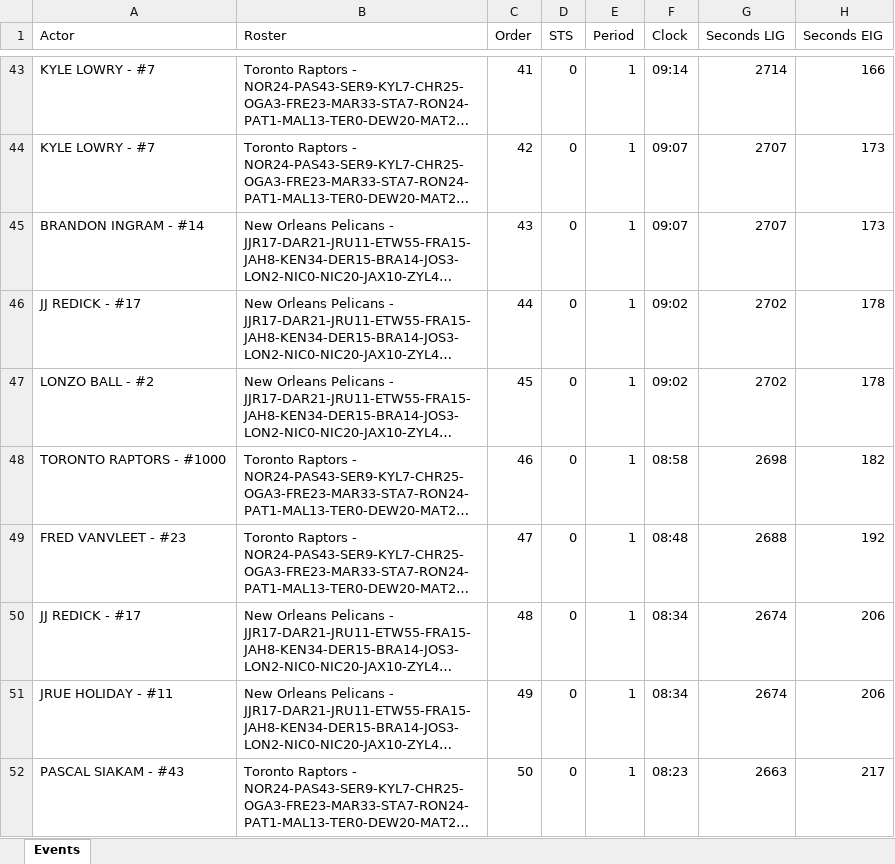
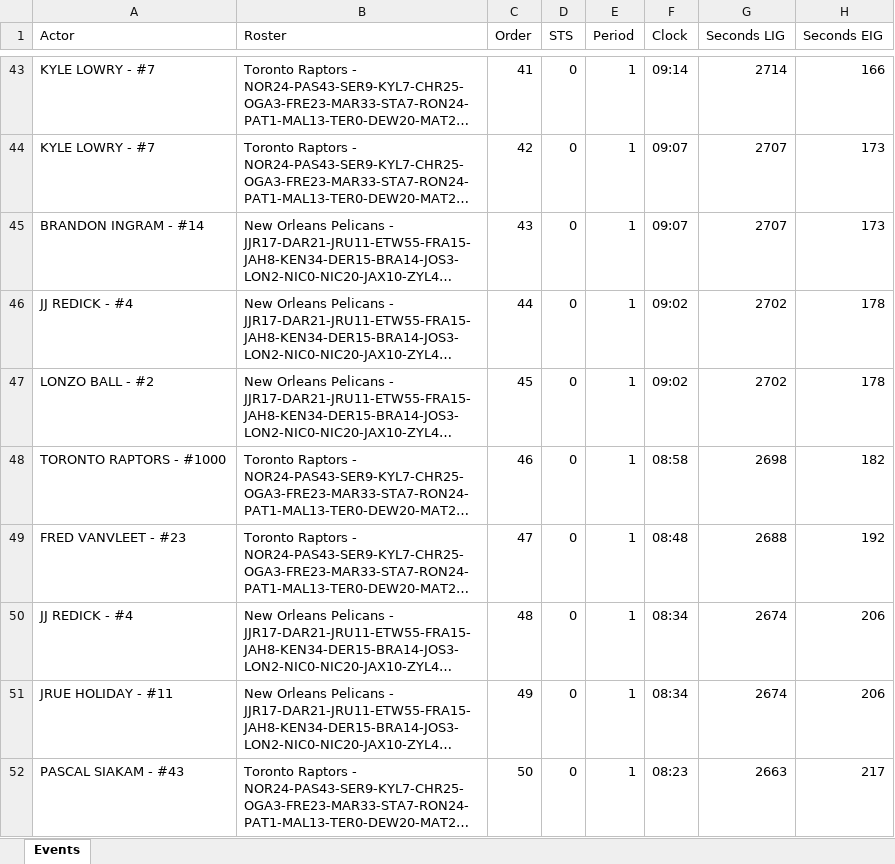
Before and after one commit to pivot-analysis/data, an Excel workbook: NBA 2019-20 Opening Night/2019-10-23 - New Orleans Pelicans (122) at Toronto Raptors (130).xlsx, sheet Events, drawn as a sheet; only a part is shown, gaps mark what is left out; long unchanged cells end in …; values as stored, in another font and other column widths than the file's, no borders; the diff covers the shown part only; the diff names each change by its address in the sheet, - before the commit and + after, or states it on an @@ line.

```diff
--- a/NBA 2019-20 Opening Night/2019-10-23 - New Orleans Pelicans (122) at Toronto Raptors (130).xlsx (sheet Events)
+++ b/NBA 2019-20 Opening Night/2019-10-23 - New Orleans Pelicans (122) at Toronto Raptors (130).xlsx (sheet Events)
-A46 (Actor): JJ REDICK - #17
+A46 (Actor): JJ REDICK - #4
-A50 (Actor): JJ REDICK - #17
+A50 (Actor): JJ REDICK - #4
```
Also changed, not shown: 54 edited cells elsewhere in this sheet, NBA 2019-20 Opening Night/2019-10-23 - Los Angeles Lakers (102) at LA Clippers (112).xlsx.
